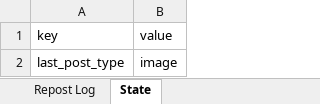
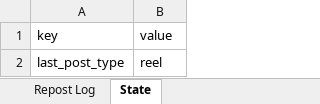
Before and after one commit to mahaboob9143/Insta-YT-Bot-TrueLove, an Excel workbook: data/tracker.xlsx, sheet State, drawn as a sheet; values as stored, in another font and other column widths than the file's, no borders; the diff names each change by its address in the sheet, - before the commit and + after, or states it on an @@ line.

```diff
--- a/data/tracker.xlsx (sheet State)
+++ b/data/tracker.xlsx (sheet State)
-B2: image
+B2: reel
```
Also changed, not shown: sheet Repost Log.
